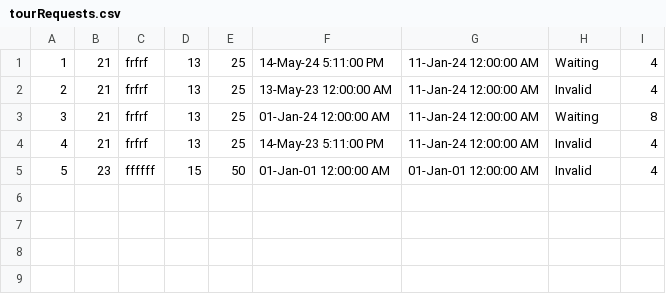
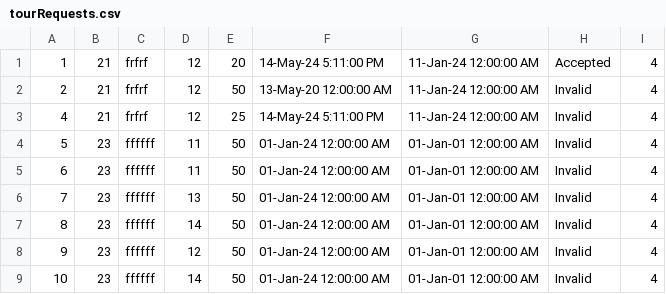
Before and after one commit to ivanailijin/SIMS-Project-team-C, a CSV file: TravelService/TravelService/Resources/Data/tourRequests.csv, drawn as a sheet.

```diff
--- a/TravelService/TravelService/Resources/Data/tourRequests.csv
+++ b/TravelService/TravelService/Resources/Data/tourRequests.csv
@@ -1,5 +1,9 @@
-1|21|frfrf|13|25|14-May-24 5:11:00 PM|11-Jan-24 12:00:00 AM|Waiting|4
-2|21|frfrf|13|25|13-May-23 12:00:00 AM|11-Jan-24 12:00:00 AM|Invalid|4
-3|21|frfrf|13|25|01-Jan-24 12:00:00 AM|11-Jan-24 12:00:00 AM|Waiting|8
-4|21|frfrf|13|25|14-May-23 5:11:00 PM|11-Jan-24 12:00:00 AM|Invalid|4
-5|23|ffffff|15|50|01-Jan-01 12:00:00 AM|01-Jan-01 12:00:00 AM|Invalid|4
+1|21|frfrf|12|20|14-May-24 5:11:00 PM|11-Jan-24 12:00:00 AM|Accepted|4
+2|21|frfrf|12|50|13-May-20 12:00:00 AM|11-Jan-24 12:00:00 AM|Invalid|4
+4|21|frfrf|12|25|14-May-24 5:11:00 PM|11-Jan-24 12:00:00 AM|Invalid|4
+5|23|ffffff|11|50|01-Jan-24 12:00:00 AM|01-Jan-01 12:00:00 AM|Invalid|4
+6|23|ffffff|11|50|01-Jan-24 12:00:00 AM|01-Jan-01 12:00:00 AM|Invalid|4
+7|23|ffffff|13|50|01-Jan-24 12:00:00 AM|01-Jan-01 12:00:00 AM|Invalid|4
+8|23|ffffff|14|50|01-Jan-24 12:00:00 AM|01-Jan-01 12:00:00 AM|Invalid|4
+9|23|ffffff|12|50|01-Jan-24 12:00:00 AM|01-Jan-01 12:00:00 AM|Invalid|4
+10|23|ffffff|14|50|01-Jan-24 12:00:00 AM|01-Jan-01 12:00:00 AM|Invalid|4
```
Also changed, not shown: 9 other files.
